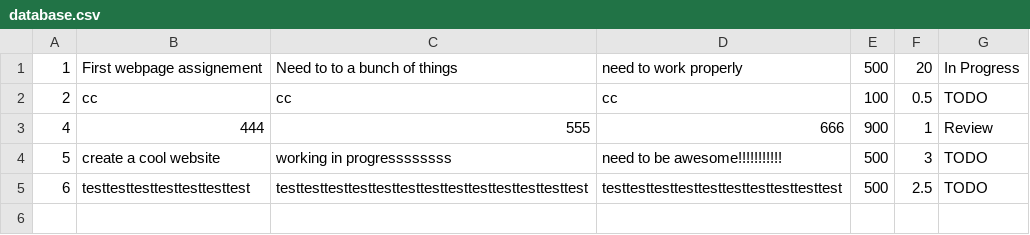
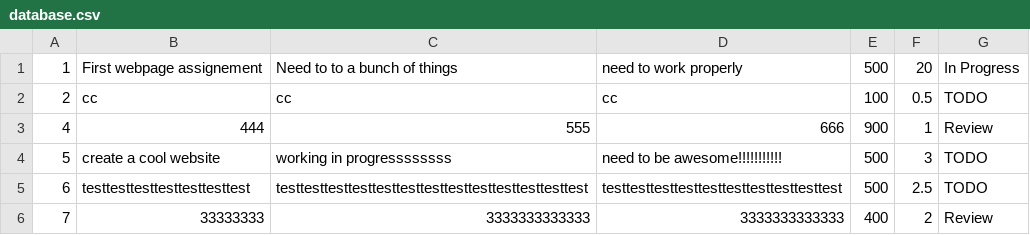
Before and after one commit to gabee1987/super-sprinter-3000-Gabor_Koncz, a CSV file: database.csv, drawn as a sheet.

```diff
--- a/database.csv
+++ b/database.csv
@@ -5 +5,2 @@
 6;testtesttesttesttesttesttest;testtesttesttesttesttesttesttesttesttesttesttesttest;testtesttesttesttesttesttesttesttesttest;500;2.5;TODO
+7;33333333;3333333333333;3333333333333;400;2;Review
```
Also changed, not shown: 3 other files.
